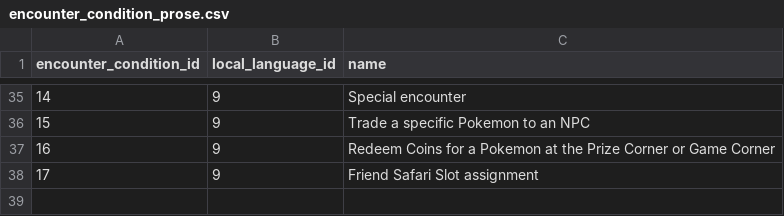
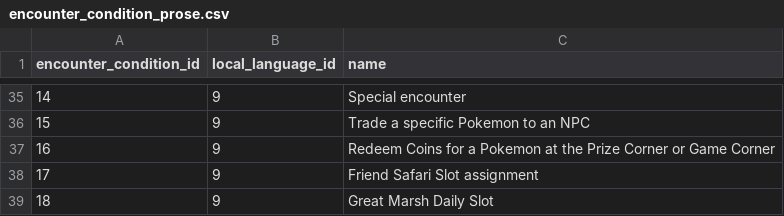
Before and after one commit to PokeAPI/pokeapi, a CSV file: data/v2/csv/encounter_condition_prose.csv, drawn as a sheet; only a part is shown, gaps mark what is left out; the diff names each change by its address in the sheet, - before the commit and + after, or states it on an @@ line.

```diff
--- a/data/v2/csv/encounter_condition_prose.csv
+++ b/data/v2/csv/encounter_condition_prose.csv
+row 39: 18 | 9 | Great Marsh Daily Slot
```
Also changed, not shown: data/v2/csv/encounter_condition_value_prose.csv, data/v2/csv/encounter_condition_values.csv, 3 other files.
